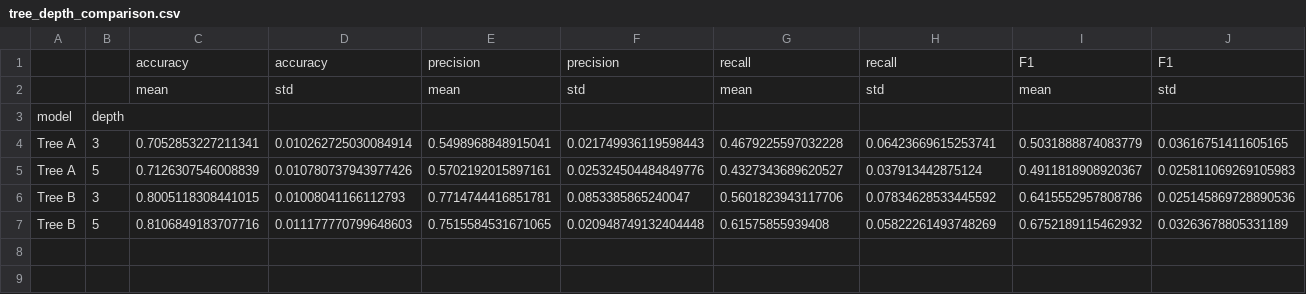
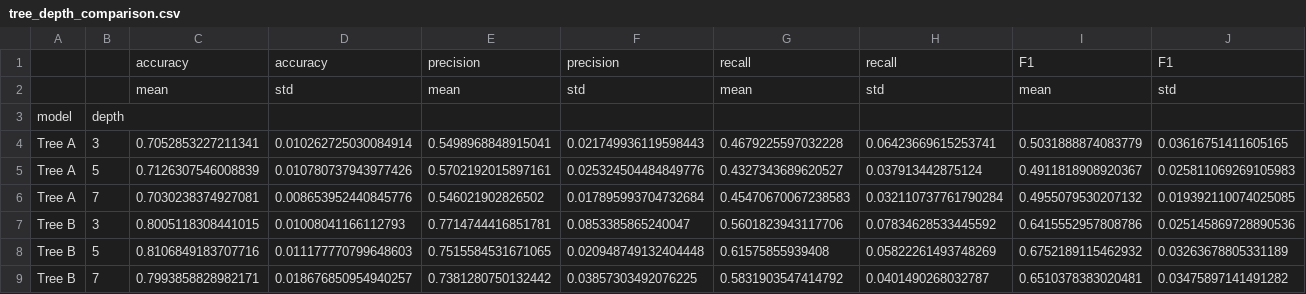
Before and after one commit to WagerWarrior/schoolproject-, a CSV file: results/tree_depth_comparison.csv, drawn as a sheet; only a part is shown; rows hold the shown columns only; the diff names each change by its address in the sheet, - before the commit and + after, or states it on an @@ line.

Commit message:
Compare depth 7 and document schoolproject repository

```diff
--- a/results/tree_depth_comparison.csv
+++ b/results/tree_depth_comparison.csv
+row 6: Tree A | 7 | 0.7030238374927081 | 0.008653952440845776 | 0.546021902826502 | 0.017895993704732684 | 0.45470670067238583 | 0.032110737761790284 | 0.4955079530207132 | 0.019392110074025085
+row 9: Tree B | 7 | 0.7993858828982171 | 0.018676850954940257 | 0.7381280750132442 | 0.03857303492076225 | 0.5831903547414792 | 0.0401490268032787 | 0.6510378383020481 | 0.03475897141491282
```
Also changed, not shown: 10 other files.
